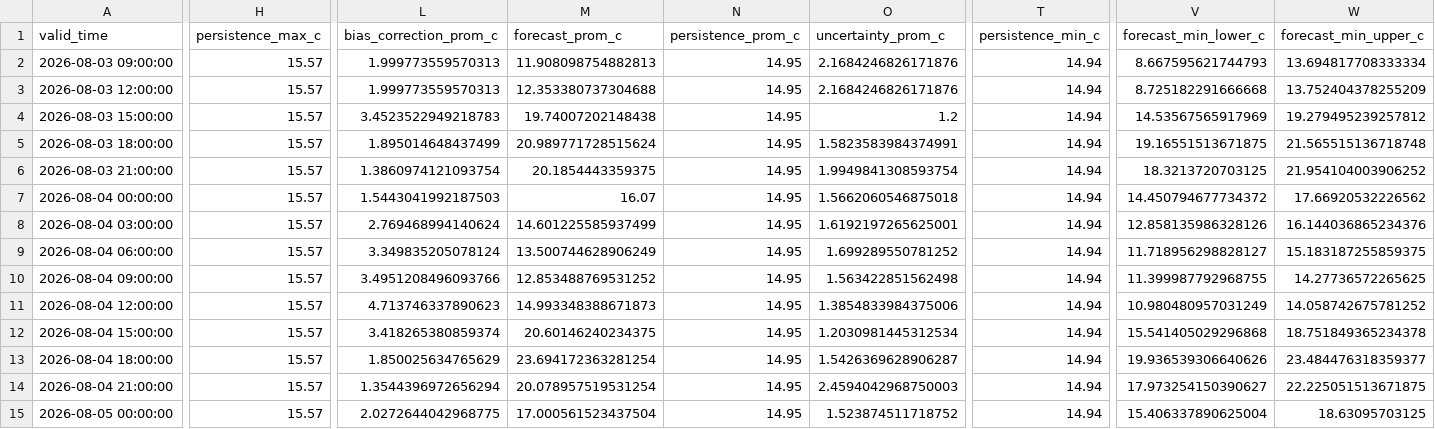
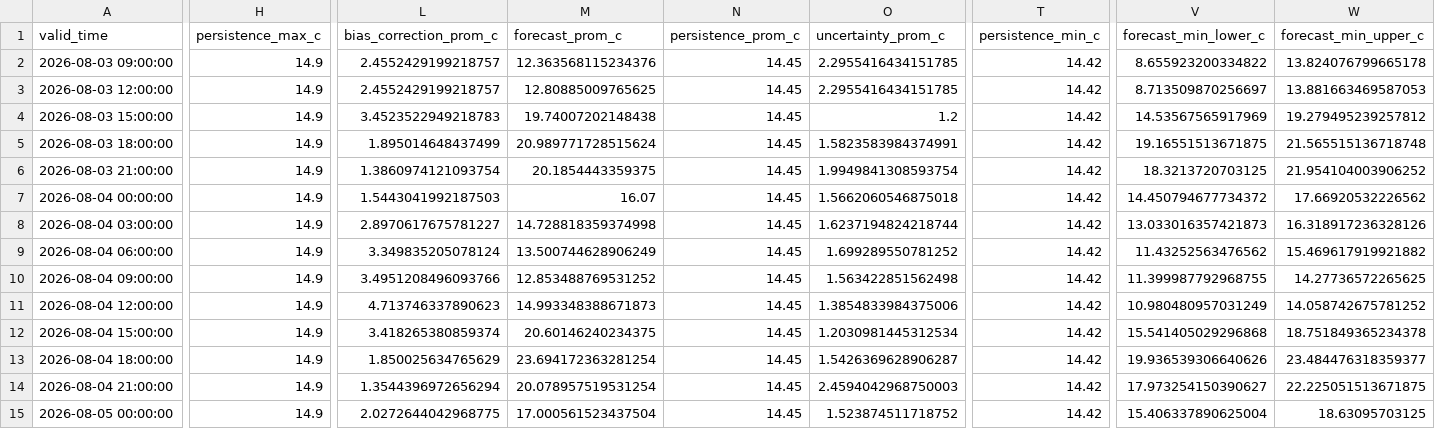
Before and after one commit to ccardenas93/weather_forecast, a CSV file: forecast_output.csv, drawn as a sheet; only a part is shown, gaps mark what is left out; the diff covers the shown part only; the diff names each change by its address in the sheet, - before the commit and + after, or states it on an @@ line.

```diff
--- a/forecast_output.csv
+++ b/forecast_output.csv
-H2:H15 (persistence_max_c): 15.57
+H2:H15 (persistence_max_c): 14.9
-L2:L3 (bias_correction_prom_c): 1.999773559570313
+L2:L3 (bias_correction_prom_c): 2.4552429199218757
-M2 (forecast_prom_c): 11.908098754882813
+M2 (forecast_prom_c): 12.363568115234376
-N2:N15 (persistence_prom_c): 14.95
+N2:N15 (persistence_prom_c): 14.45
-O2:O3 (uncertainty_prom_c): 2.1684246826171876
+O2:O3 (uncertainty_prom_c): 2.2955416434151785
-T2:T15 (persistence_min_c): 14.94
+T2:T15 (persistence_min_c): 14.42
-V2 (forecast_min_lower_c): 8.667595621744793
+V2 (forecast_min_lower_c): 8.655923200334822
-W2 (forecast_min_upper_c): 13.694817708333334
+W2 (forecast_min_upper_c): 13.824076799665178
-M3 (forecast_prom_c): 12.353380737304688
+M3 (forecast_prom_c): 12.80885009765625
-V3 (forecast_min_lower_c): 8.725182291666668
+V3 (forecast_min_lower_c): 8.713509870256697
-W3 (forecast_min_upper_c): 13.752404378255209
+W3 (forecast_min_upper_c): 13.881663469587053
-L8 (bias_correction_prom_c): 2.769468994140624
+L8 (bias_correction_prom_c): 2.8970617675781227
-M8 (forecast_prom_c): 14.601225585937499
+M8 (forecast_prom_c): 14.728818359374998
-O8 (uncertainty_prom_c): 1.6192197265625001
+O8 (uncertainty_prom_c): 1.6237194824218744
-V8 (forecast_min_lower_c): 12.858135986328126
+V8 (forecast_min_lower_c): 13.033016357421873
-W8 (forecast_min_upper_c): 16.144036865234376
+W8 (forecast_min_upper_c): 16.318917236328126
-V9 (forecast_min_lower_c): 11.718956298828127
+V9 (forecast_min_lower_c): 11.43252563476562
-W9 (forecast_min_upper_c): 15.183187255859375
+W9 (forecast_min_upper_c): 15.469617919921882
```
Also changed, not shown: 36 edited cells elsewhere in this file, forecast_metrics.csv, merged_data_export.csv, 5 other files.
